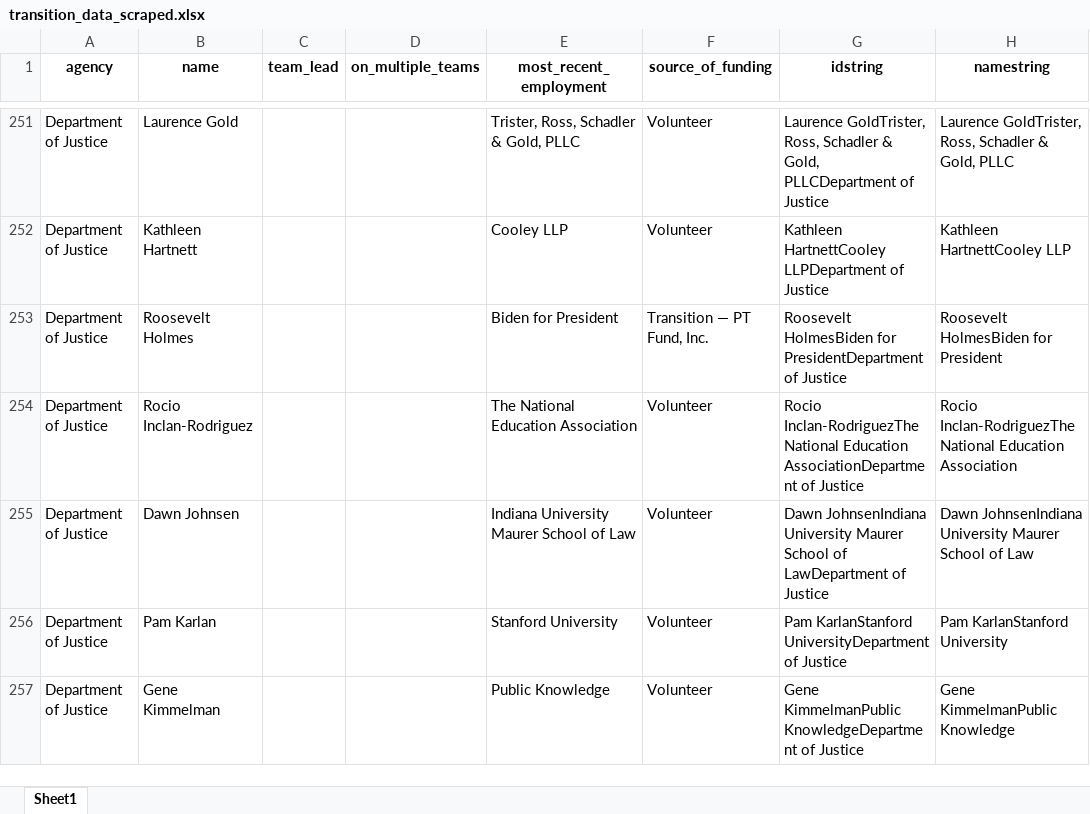
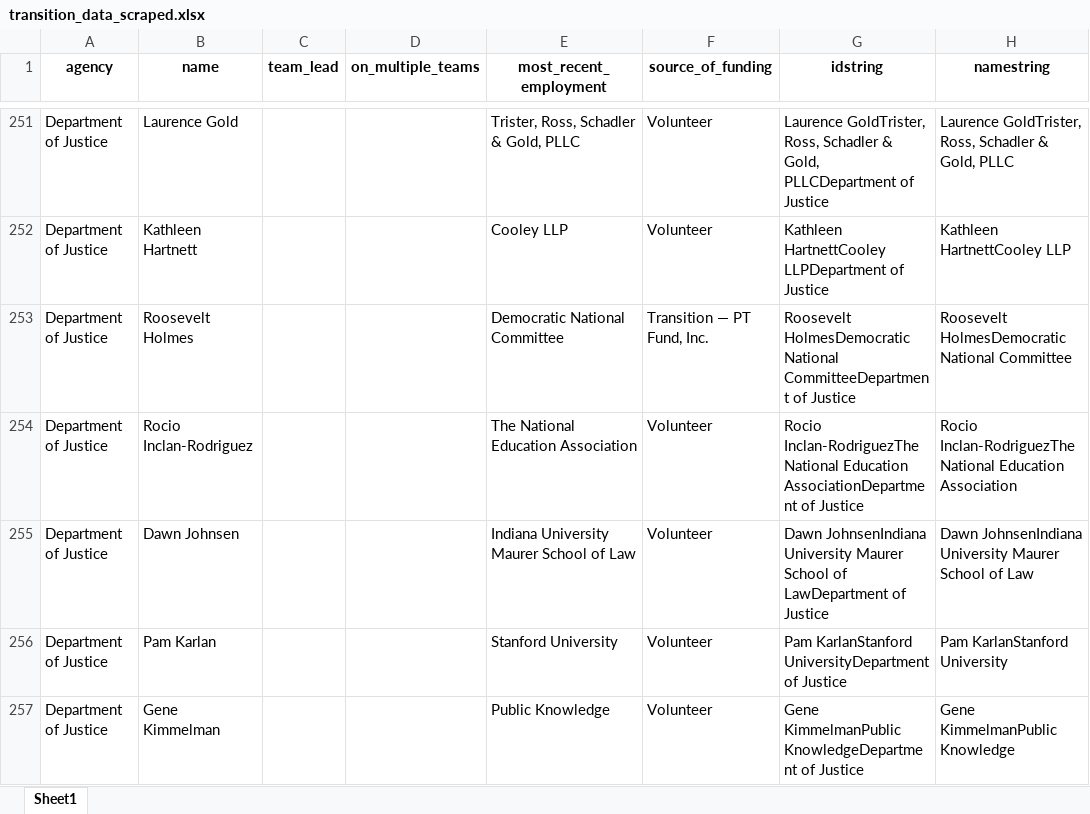
Before and after one commit to carolinehakes/gw_r_assignment_transition, an Excel workbook: processed_data/transition_data_scraped.xlsx, sheet Sheet1, drawn as a sheet; only a part is shown, gaps mark what is left out; values as stored, in another font and other column widths than the file's, no borders; the diff covers the shown part only; the diff names each change by its address in the sheet, - before the commit and + after, or states it on an @@ line.

```diff
--- a/processed_data/transition_data_scraped.xlsx (sheet Sheet1)
+++ b/processed_data/transition_data_scraped.xlsx (sheet Sheet1)
-E253 (most_recent_employment): Biden for President
+E253 (most_recent_employment): Democratic National Committee
-G253 (idstring): Roosevelt HolmesBiden for PresidentDepartment of Justice
+G253 (idstring): Roosevelt HolmesDemocratic National CommitteeDepartment of Justice
-H253 (namestring): Roosevelt HolmesBiden for President
+H253 (namestring): Roosevelt HolmesDemocratic National Committee
```
Also changed, not shown: 4 added rows and 4 edited cells elsewhere in this sheet, processed_data/staff_data_scraped.xlsx, 7 other files.
